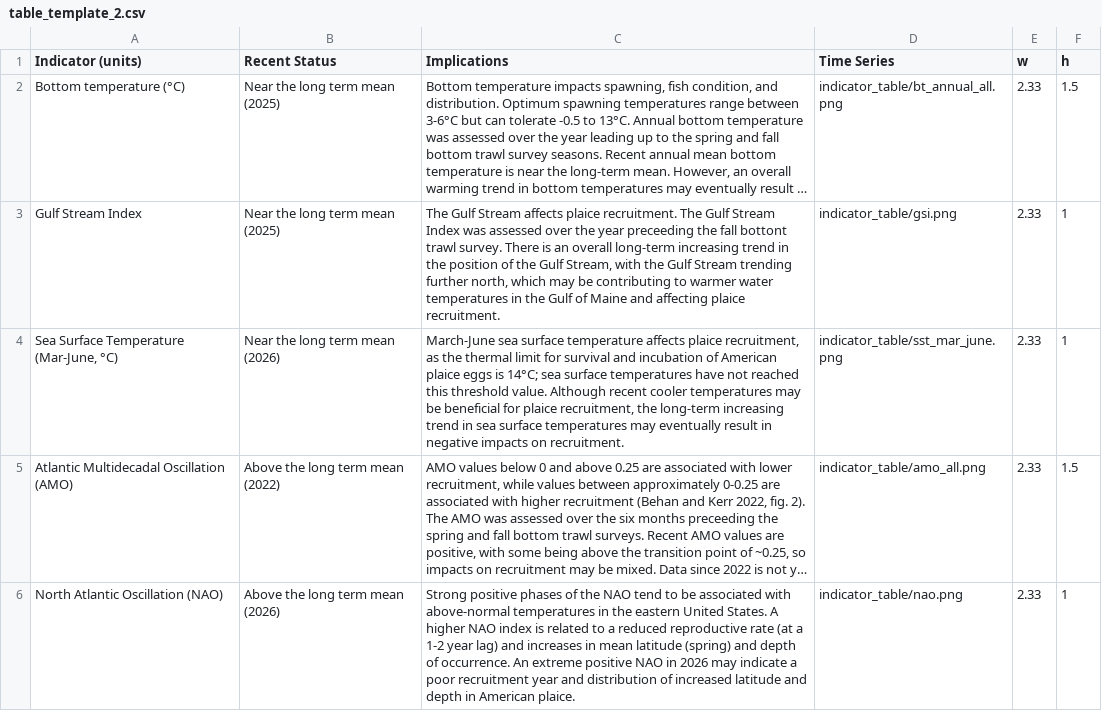
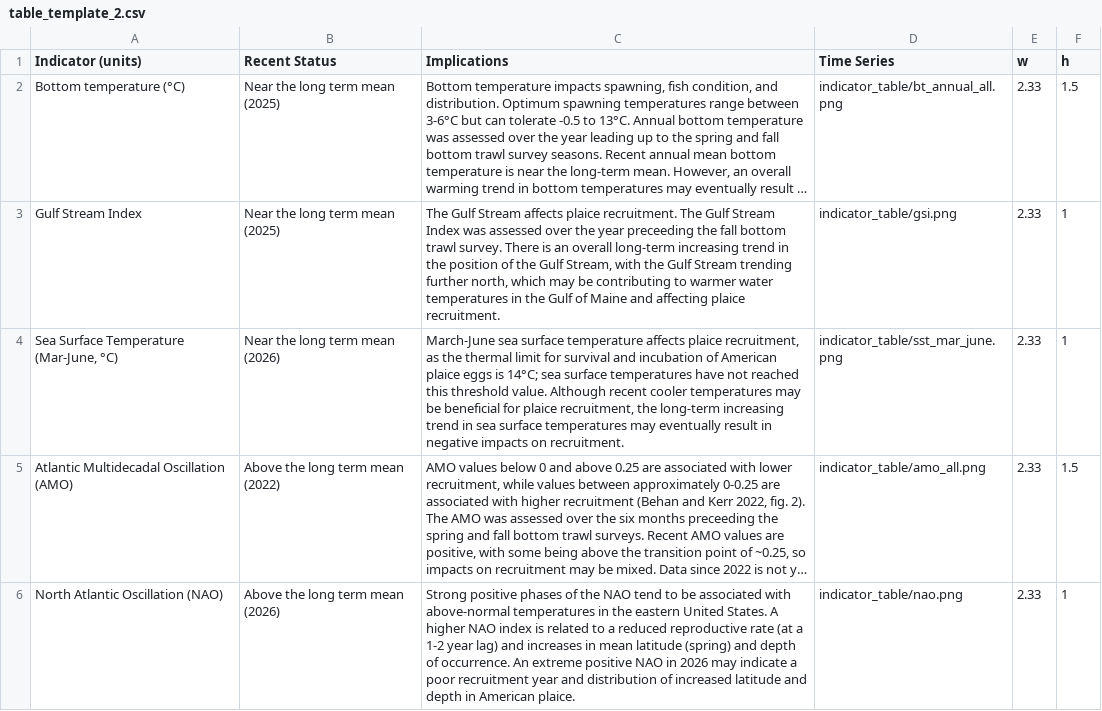
Before and after one commit to NEFSC/READ-EDAB-plaiceESP2026, a CSV file: 06_docs/table_template_2.csv, drawn as a sheet; long unchanged cells end in …; the diff names each change by its address in the sheet, - before the commit and + after, or states it on an @@ line.

```diff
--- a/06_docs/table_template_2.csv
+++ b/06_docs/table_template_2.csv
-C3 (Implications): …the fall bottont trawl survey.…
+C3 (Implications): …the fall bottom trawl survey.…
```
Also changed, not shown: 06_docs/table_template.csv, 4 other files.
